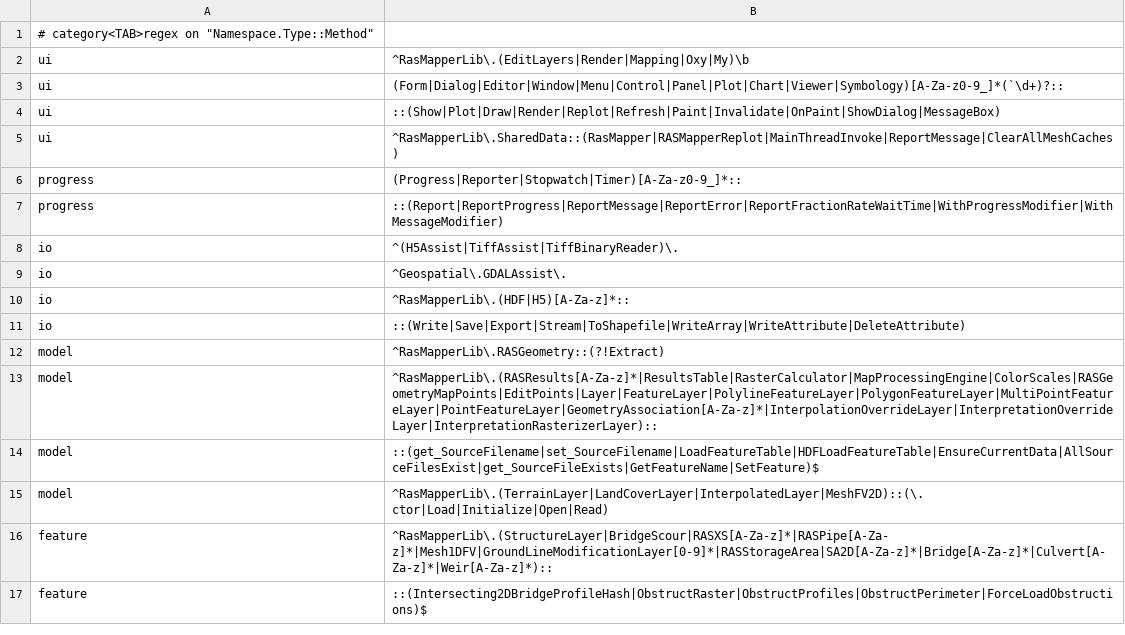
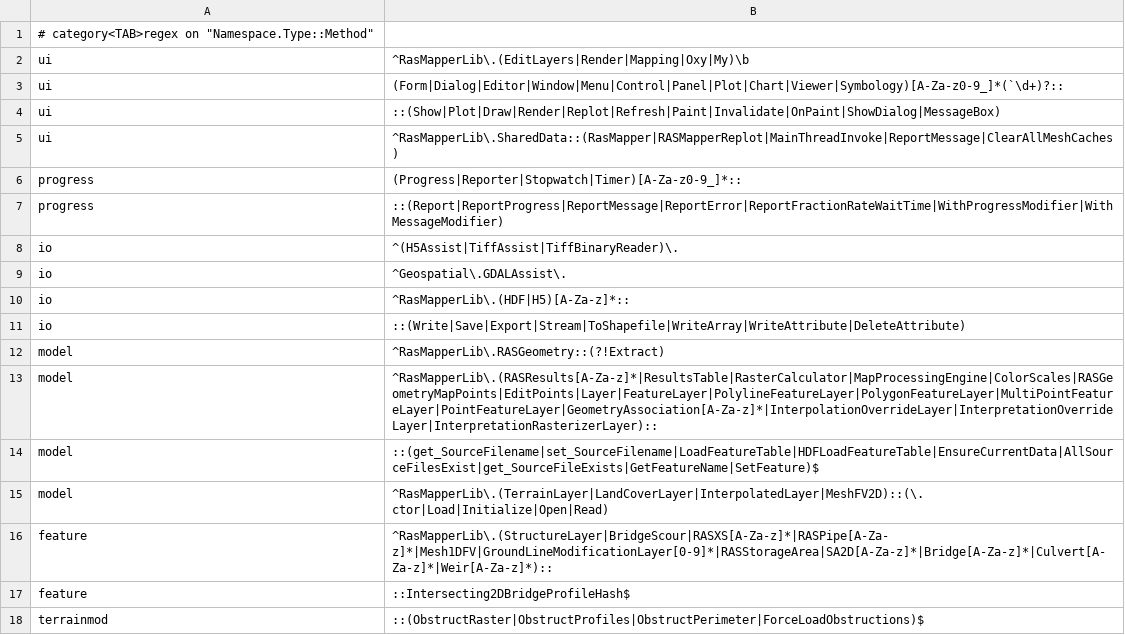
Before and after one commit to neeraip/hecras-linux, a TSV file: tools/rasmapper_callgraph/stop.tsv, drawn as a sheet.

```diff
--- a/tools/rasmapper_callgraph/stop.tsv
+++ b/tools/rasmapper_callgraph/stop.tsv
@@ -16,2 +16,3 @@ model	^RasMapperLib\.(TerrainLayer|LandCoverLayer|InterpolatedLayer|MeshFV2D)::(
 feature	^RasMapperLib\.(StructureLayer|BridgeScour|RASXS[A-Za-z]*|RASPipe[A-Za-z]*|Mesh1DFV|GroundLineModificationLayer[0-9]*|RASStorageArea|SA2D[A-Za-z]*|Bridge[A-Za-z]*|Culvert[A-Za-z]*|Weir[A-Za-z]*)::
-feature	::(Intersecting2DBridgeProfileHash|ObstructRaster|ObstructProfiles|ObstructPerimeter|ForceLoadObstructions)$
+feature	::Intersecting2DBridgeProfileHash$
+terrainmod	::(ObstructRaster|ObstructProfiles|ObstructPerimeter|ForceLoadObstructions)$
```
Also changed, not shown: docs/rasmapper-coverage.tsv, 5 other files.
